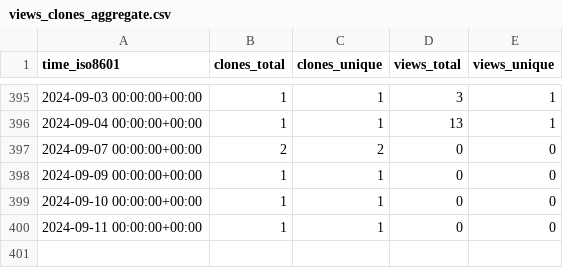
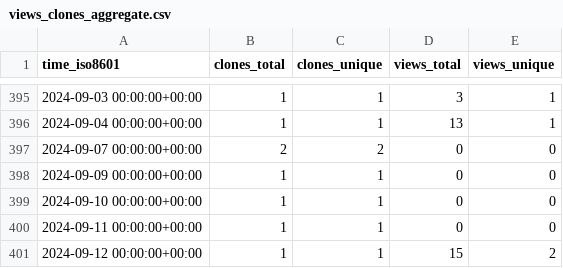
Before and after one commit to Dringho/dri-stats, a CSV file: aws-samples/guardduty-to-sns-mail/ghrs-data/views_clones_aggregate.csv, drawn as a sheet; only a part is shown, gaps mark what is left out; the diff names each change by its address in the sheet, - before the commit and + after, or states it on an @@ line.

```diff
--- a/aws-samples/guardduty-to-sns-mail/ghrs-data/views_clones_aggregate.csv
+++ b/aws-samples/guardduty-to-sns-mail/ghrs-data/views_clones_aggregate.csv
+row 401: 2024-09-12 00:00:00+00:00 | 1 | 1 | 15 | 2
```
Also changed, not shown: 1 other file.
